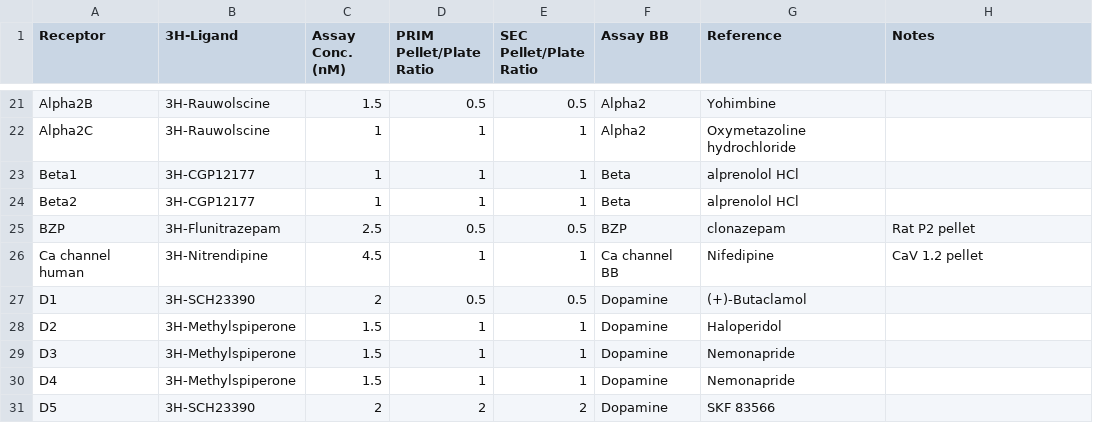
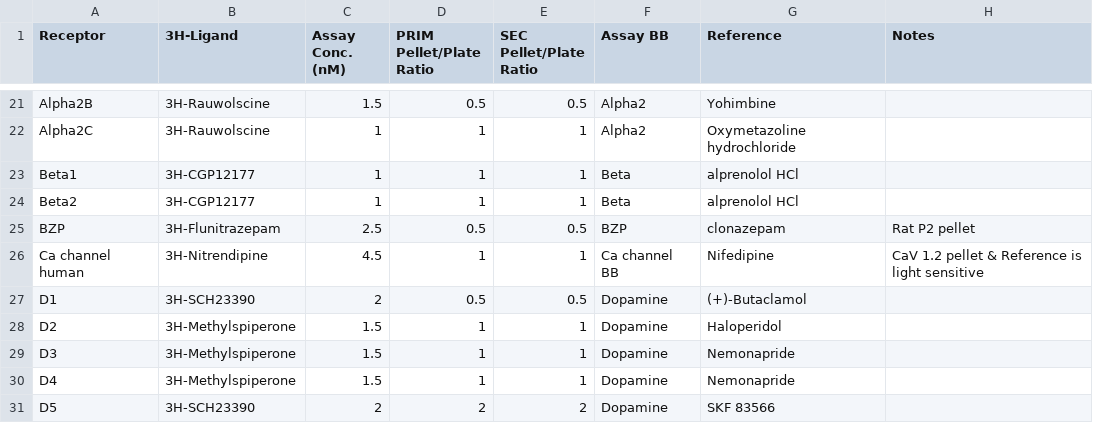
Before and after one commit to Talia-Albert1/PDSP, a CSV file: Python_Scripts/Daily_Radioactivity/data_files/Assay_Database.csv, drawn as a sheet; only a part is shown, gaps mark what is left out.

Commit message:
Added that Ca human channel reference is light sensitive

```diff
--- a/Python_Scripts/Daily_Radioactivity/data_files/Assay_Database.csv
+++ b/Python_Scripts/Daily_Radioactivity/data_files/Assay_Database.csv
@@ -25,3 +25,3 @@ Beta2,3H-CGP12177,1,1,1,Beta,alprenolol HCl,
 BZP,3H-Flunitrazepam,2.5,0.5,0.5,BZP,clonazepam,Rat P2 pellet
-Ca channel human,3H-Nitrendipine,4.5,1,1,Ca channel BB,Nifedipine,CaV 1.2 pellet
+Ca channel human,3H-Nitrendipine,4.5,1,1,Ca channel BB,Nifedipine,CaV 1.2 pellet & Reference is light sensitive
 D1,3H-SCH23390,2,0.5,0.5,Dopamine,(+)-Butaclamol,
```
